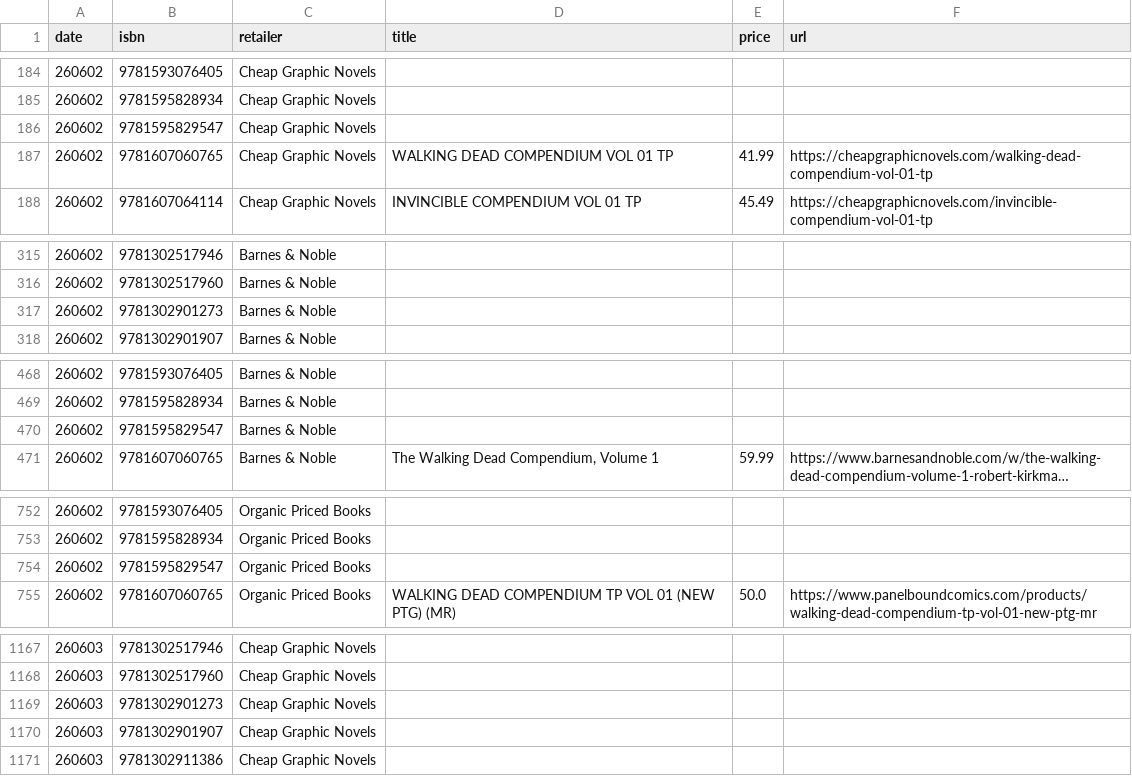
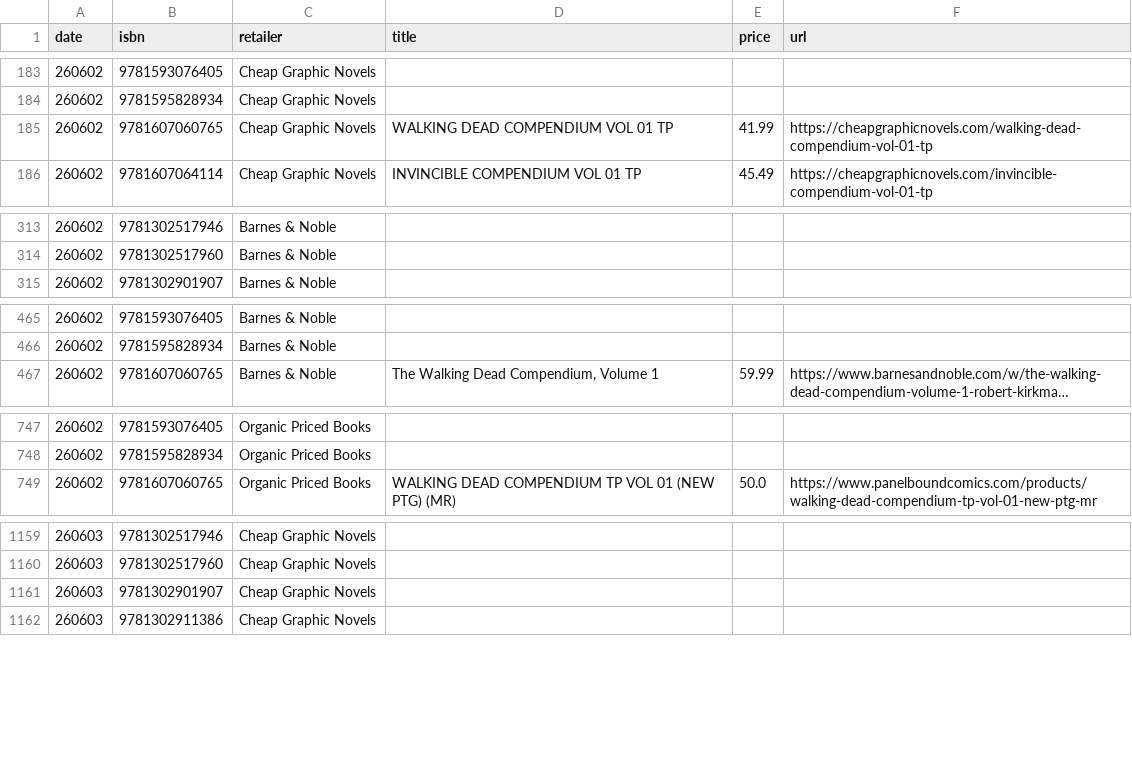
Before and after one commit to grayespinoza/graphic-novel-price-database, a CSV file: prices.csv, drawn as a sheet; only a part is shown, gaps mark what is left out; long unchanged cells end in …; the diff covers the shown part only; the diff names each change by its address in the sheet, - before the commit and + after, or states it on an @@ line.

```diff
--- a/prices.csv
+++ b/prices.csv
-row 186: 260602 | 9781595829547 | Cheap Graphic Novels
-row 317: 260602 | 9781302901273 | Barnes & Noble
-row 470: 260602 | 9781595829547 | Barnes & Noble
-row 754: 260602 | 9781595829547 | Organic Priced Books
-row 1169: 260603 | 9781302901273 | Cheap Graphic Novels
```
Also changed, not shown: 11 removed rows elsewhere in this file, isbns.csv.
